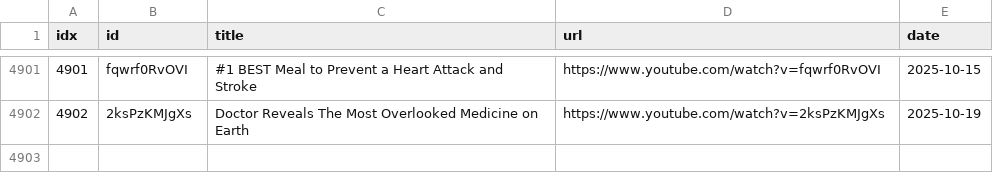
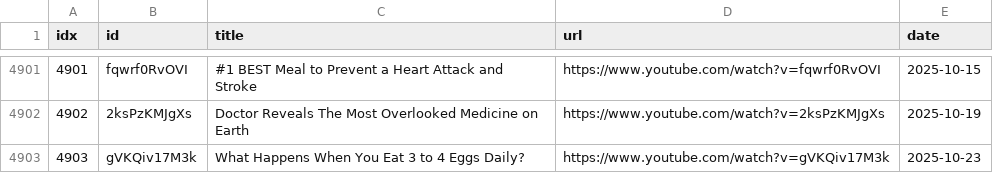
Before and after one commit to sumsjp/Drberg, a CSV file: src/video_list.csv, drawn as a sheet; only a part is shown, gaps mark what is left out.

```diff
--- a/src/video_list.csv
+++ b/src/video_list.csv
@@ -4902 +4902,2 @@ idx,id,title,url,date
 4902,2ksPzKMJgXs,Doctor Reveals The Most Overlooked Medicine on Earth,https://www.youtube.com/watch?v=2ksPzKMJgXs,2025-10-19
+4903,gVKQiv17M3k,What Happens When You Eat 3 to 4 Eggs Daily?,https://www.youtube.com/watch?v=gVKQiv17M3k,2025-10-23
```
Also changed, not shown: 4 other files.
